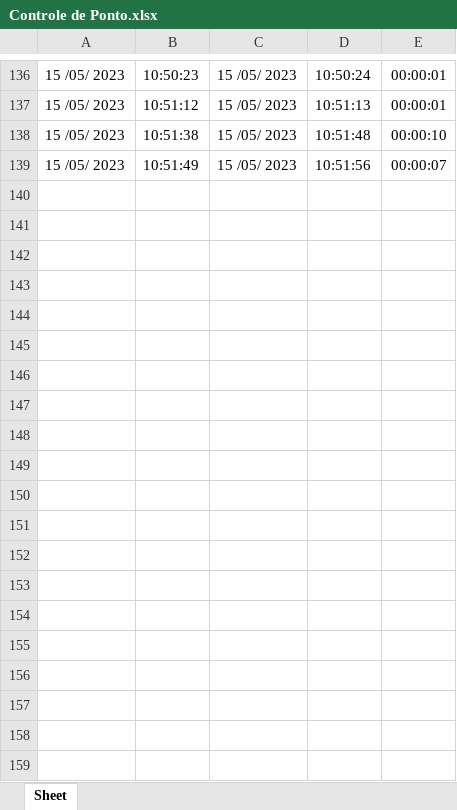
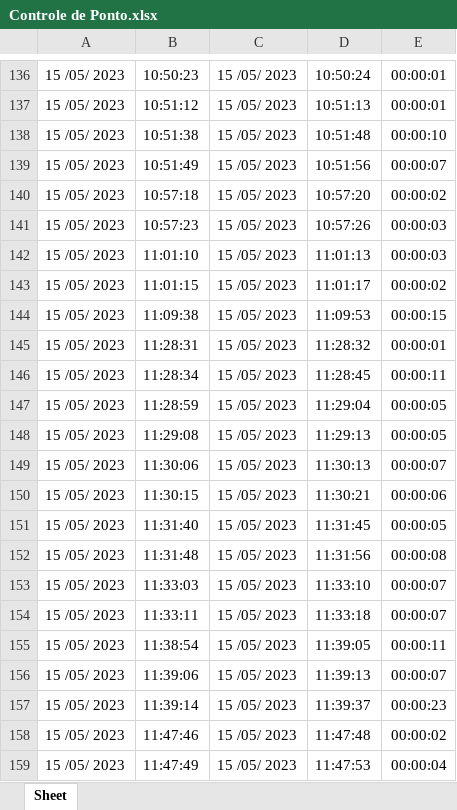
Before and after one commit to Cecato-BMar/Proj_CTL_Ponto, an Excel workbook: Controle de Ponto.xlsx, sheet Sheet, drawn as a sheet; only a part is shown, gaps mark what is left out; values as stored, in another font and other column widths than the file's, no borders; the diff names each change by its address in the sheet, - before the commit and + after, or states it on an @@ line.

```diff
--- a/Controle de Ponto.xlsx (sheet Sheet)
+++ b/Controle de Ponto.xlsx (sheet Sheet)
+row 140: 15 /05/ 2023 | 10:57:18 | 15 /05/ 2023 | 10:57:20 | 00:00:02
+row 141: 15 /05/ 2023 | 10:57:23 | 15 /05/ 2023 | 10:57:26 | 00:00:03
+row 142: 15 /05/ 2023 | 11:01:10 | 15 /05/ 2023 | 11:01:13 | 00:00:03
+row 143: 15 /05/ 2023 | 11:01:15 | 15 /05/ 2023 | 11:01:17 | 00:00:02
+row 144: 15 /05/ 2023 | 11:09:38 | 15 /05/ 2023 | 11:09:53 | 00:00:15
+row 145: 15 /05/ 2023 | 11:28:31 | 15 /05/ 2023 | 11:28:32 | 00:00:01
+row 146: 15 /05/ 2023 | 11:28:34 | 15 /05/ 2023 | 11:28:45 | 00:00:11
+row 147: 15 /05/ 2023 | 11:28:59 | 15 /05/ 2023 | 11:29:04 | 00:00:05
+row 148: 15 /05/ 2023 | 11:29:08 | 15 /05/ 2023 | 11:29:13 | 00:00:05
+row 149: 15 /05/ 2023 | 11:30:06 | 15 /05/ 2023 | 11:30:13 | 00:00:07
+row 150: 15 /05/ 2023 | 11:30:15 | 15 /05/ 2023 | 11:30:21 | 00:00:06
+row 151: 15 /05/ 2023 | 11:31:40 | 15 /05/ 2023 | 11:31:45 | 00:00:05
+row 152: 15 /05/ 2023 | 11:31:48 | 15 /05/ 2023 | 11:31:56 | 00:00:08
+row 153: 15 /05/ 2023 | 11:33:03 | 15 /05/ 2023 | 11:33:10 | 00:00:07
+row 154: 15 /05/ 2023 | 11:33:11 | 15 /05/ 2023 | 11:33:18 | 00:00:07
+row 155: 15 /05/ 2023 | 11:38:54 | 15 /05/ 2023 | 11:39:05 | 00:00:11
+row 156: 15 /05/ 2023 | 11:39:06 | 15 /05/ 2023 | 11:39:13 | 00:00:07
+row 157: 15 /05/ 2023 | 11:39:14 | 15 /05/ 2023 | 11:39:37 | 00:00:23
+row 158: 15 /05/ 2023 | 11:47:46 | 15 /05/ 2023 | 11:47:48 | 00:00:02
+row 159: 15 /05/ 2023 | 11:47:49 | 15 /05/ 2023 | 11:47:53 | 00:00:04
```
Also changed, not shown: 1 other file.
